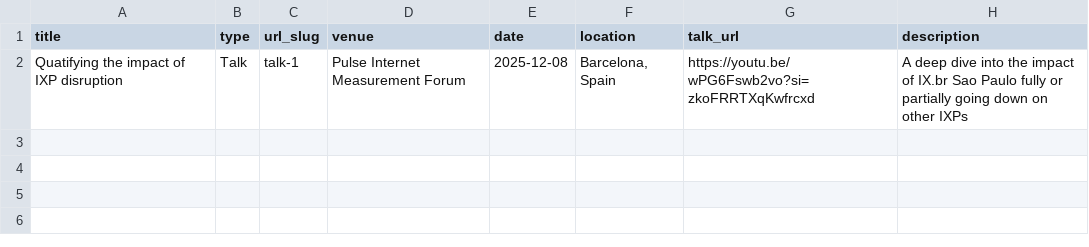
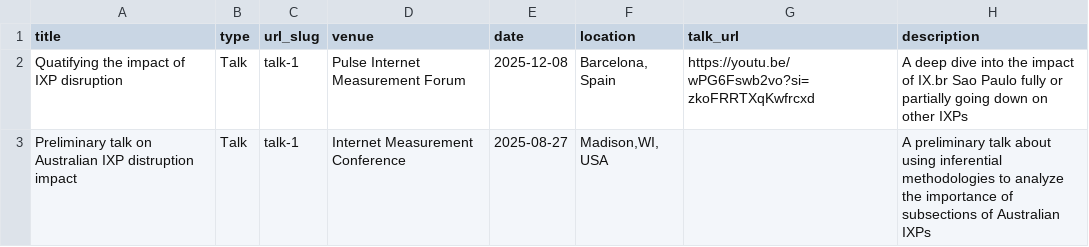
Before and after one commit to NishantAcharya/Nishant.github.io, a TSV file: markdown_generator/talks.tsv, drawn as a sheet; the diff names each change by its address in the sheet, - before the commit and + after, or states it on an @@ line.

Commit message:
Updated Talk 2

```diff
--- a/markdown_generator/talks.tsv
+++ b/markdown_generator/talks.tsv
+row 3: Preliminary talk on Australian IXP distruption impact | Talk | talk-1 | Internet Measurement Conference | 2025-08-27 | Madison,WI, USA |  | A preliminary talk about using inferential methodologies to analyze the importance of subsections of Australian IXPs
```
